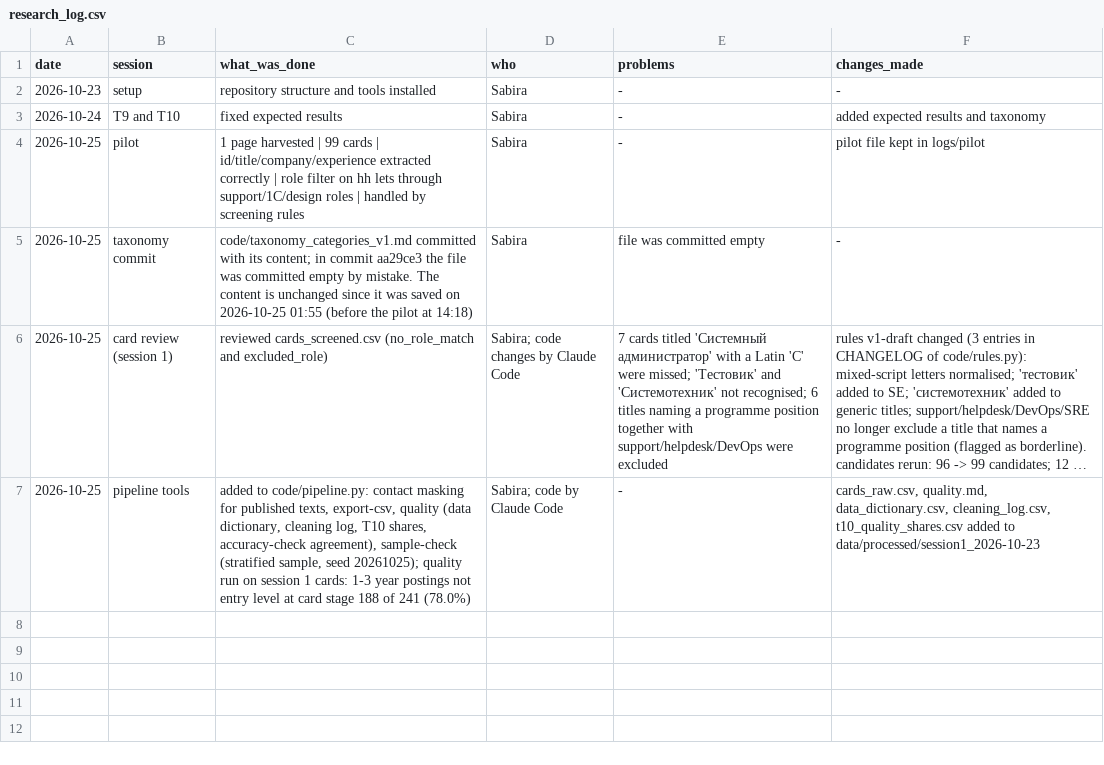
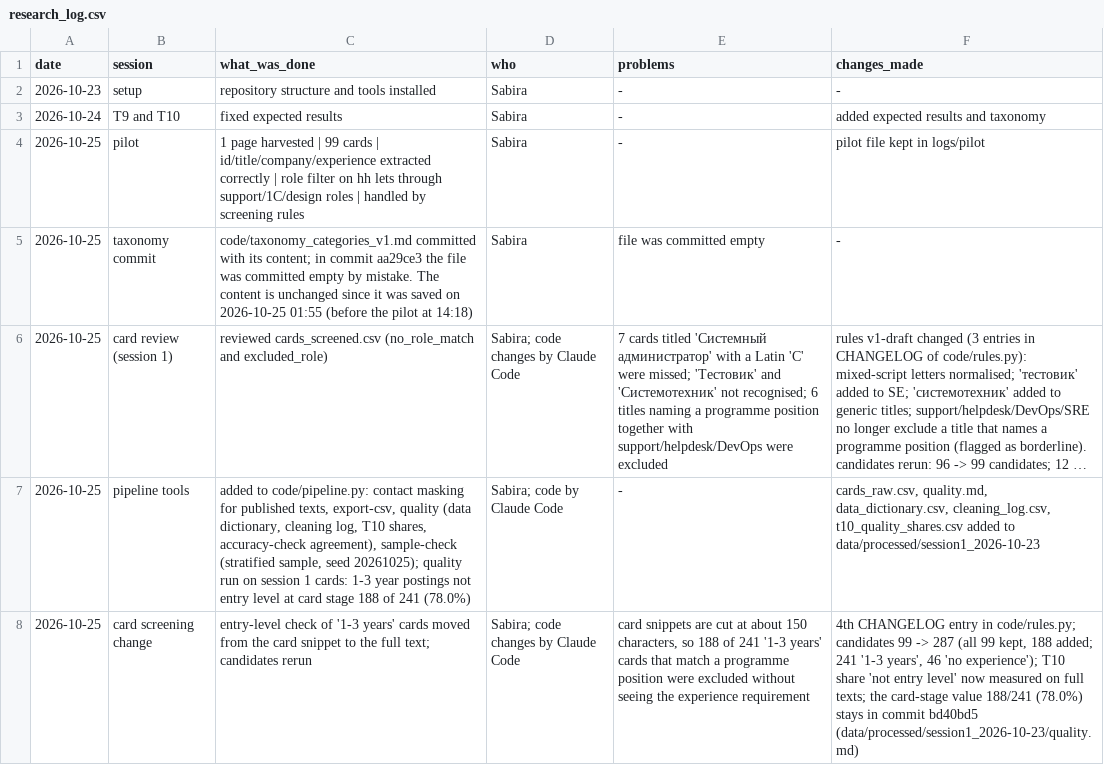
Before and after one commit to Sabira687/rmt-skills-gap, a CSV file: logs/research_log.csv, drawn as a sheet; long unchanged cells end in …; the diff names each change by its address in the sheet, - before the commit and + after, or states it on an @@ line.

```diff
--- a/logs/research_log.csv
+++ b/logs/research_log.csv
+row 8: 2026-10-25 | card screening change | entry-level check of '1-3 years' cards moved from the card snippet to the full text; candidates rerun | Sabira; code changes by Claude Code | card snippets are cut at about 150 characters, so 188 of 241 '1-3 years' cards that match a programme position were excluded without seeing the experience requirement | 4th CHANGELOG entry in code/rules.py; candidates 99 -> 287 (all 99 kept, 188 added; 241 '1-3 years', 46 'no experience'); T10 share 'not entry level' now measured on full texts; the card-stage value 188/241 (78.0%) stays in commit bd40bd5 (data/processed/session1_2026-10-23/quality.md)
```
Also changed, not shown: data/processed/session1_2026-10-23/cards_screened.csv, 5 other files.
